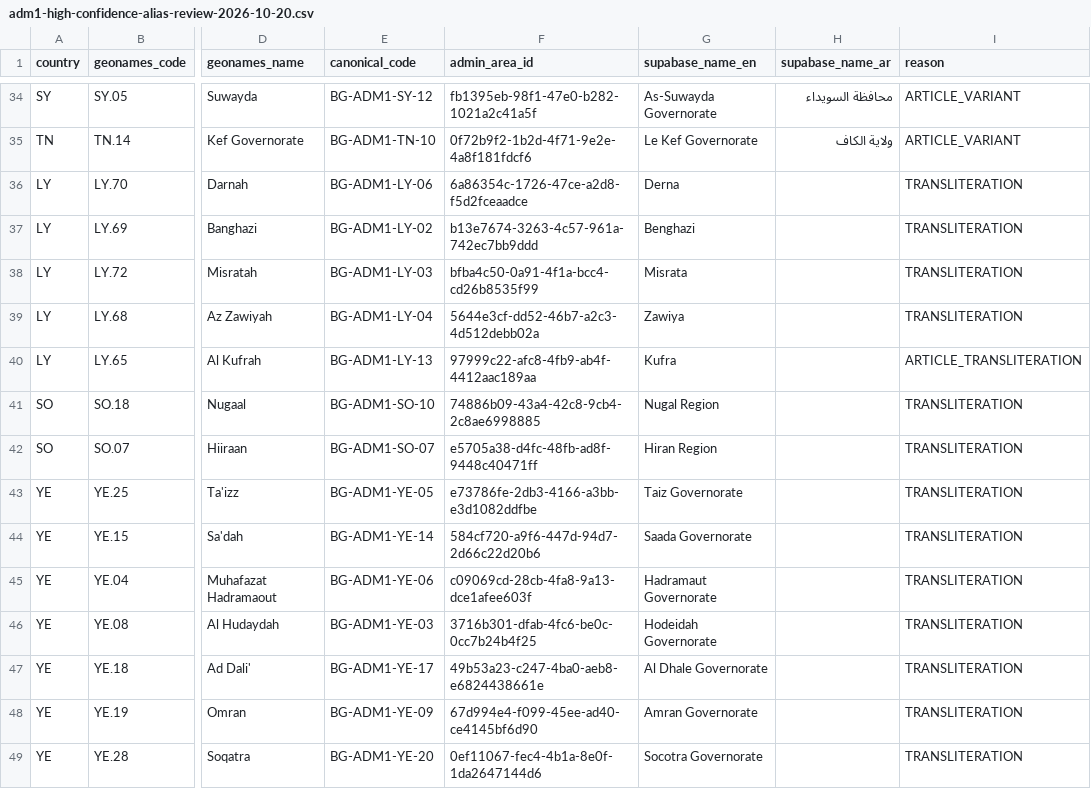
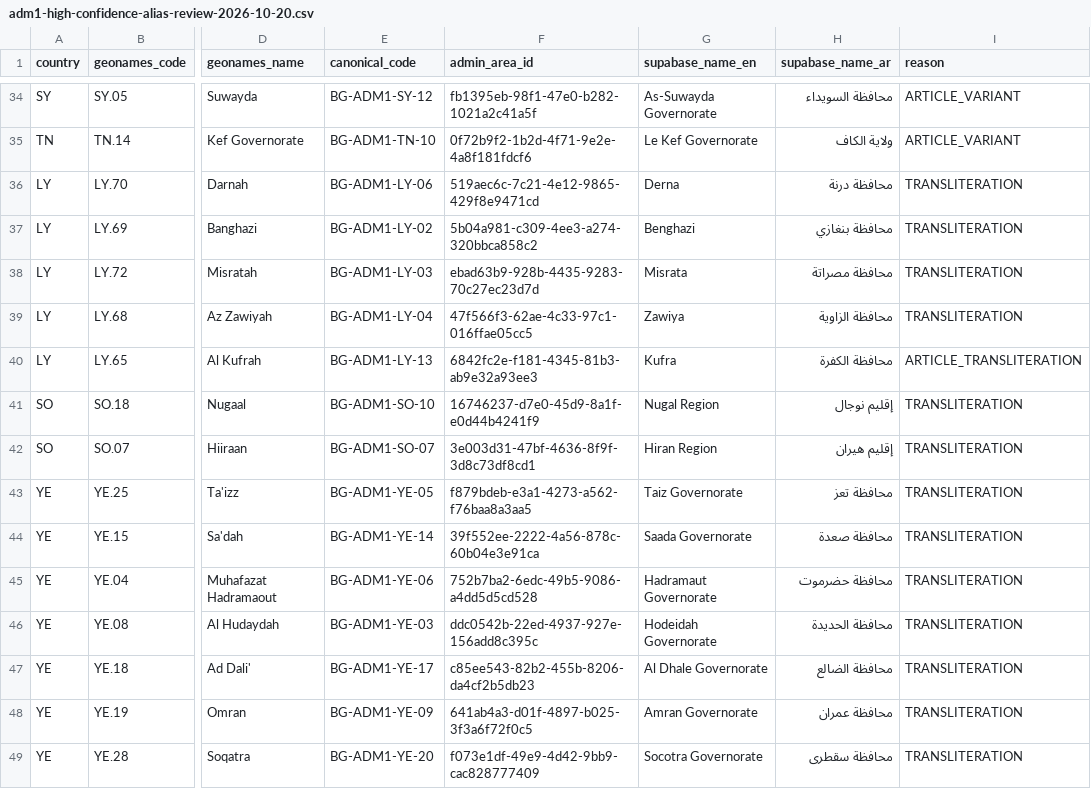
Before and after one commit to alzahrani6020/bonds-global-web, a CSV file: artifacts/geo/adm1-high-confidence-alias-review-2026-10-20.csv, drawn as a sheet; only a part is shown, gaps mark what is left out; the diff names each change by its address in the sheet, - before the commit and + after, or states it on an @@ line.

Commit message:
fix: verify ADM1 alias UUIDs against Supabase

```diff
--- a/artifacts/geo/adm1-high-confidence-alias-review-2026-10-20.csv
+++ b/artifacts/geo/adm1-high-confidence-alias-review-2026-10-20.csv
-F36 (admin_area_id): 6a86354c-1726-47ce-a2d8-f5d2fceaadce
+F36 (admin_area_id): 519aec6c-7c21-4e12-9865-429f8e9471cd
-H36 (supabase_name_ar): (empty)
+H36 (supabase_name_ar): محافظة درنة
-F37 (admin_area_id): b13e7674-3263-4c57-961a-742ec7bb9ddd
+F37 (admin_area_id): 5b04a981-c309-4ee3-a274-320bbca858c2
-H37 (supabase_name_ar): (empty)
+H37 (supabase_name_ar): محافظة بنغازي
-F38 (admin_area_id): bfba4c50-0a91-4f1a-bcc4-cd26b8535f99
+F38 (admin_area_id): ebad63b9-928b-4435-9283-70c27ec23d7d
-H38 (supabase_name_ar): (empty)
+H38 (supabase_name_ar): محافظة مصراتة
-F39 (admin_area_id): 5644e3cf-dd52-46b7-a2c3-4d512debb02a
+F39 (admin_area_id): 47f566f3-62ae-4c33-97c1-016ffae05cc5
-H39 (supabase_name_ar): (empty)
+H39 (supabase_name_ar): محافظة الزاوية
-F40 (admin_area_id): 97999c22-afc8-4fb9-ab4f-4412aac189aa
+F40 (admin_area_id): 6842fc2e-f181-4345-81b3-ab9e32a93ee3
-H40 (supabase_name_ar): (empty)
+H40 (supabase_name_ar): محافظة الكفرة
-F41 (admin_area_id): 74886b09-43a4-42c8-9cb4-2c8ae6998885
+F41 (admin_area_id): 16746237-d7e0-45d9-8a1f-e0d44b4241f9
-H41 (supabase_name_ar): (empty)
+H41 (supabase_name_ar): إقليم نوجال
-F42 (admin_area_id): e5705a38-d4fc-48fb-ad8f-9448c40471ff
+F42 (admin_area_id): 3e003d31-47bf-4636-8f9f-3d8c73df8cd1
-H42 (supabase_name_ar): (empty)
+H42 (supabase_name_ar): إقليم هيران
-F43 (admin_area_id): e73786fe-2db3-4166-a3bb-e3d1082ddfbe
+F43 (admin_area_id): f879bdeb-e3a1-4273-a562-f76baa8a3aa5
-H43 (supabase_name_ar): (empty)
+H43 (supabase_name_ar): محافظة تعز
-F44 (admin_area_id): 584cf720-a9f6-447d-94d7-2d66c22d20b6
+F44 (admin_area_id): 39f552ee-2222-4a56-878c-60b04e3e91ca
-H44 (supabase_name_ar): (empty)
+H44 (supabase_name_ar): محافظة صعدة
-F45 (admin_area_id): c09069cd-28cb-4fa8-9a13-dce1afee603f
+F45 (admin_area_id): 752b7ba2-6edc-49b5-9086-a4dd5d5cd528
-H45 (supabase_name_ar): (empty)
+H45 (supabase_name_ar): محافظة حضرموت
-F46 (admin_area_id): 3716b301-dfab-4fc6-be0c-0cc7b24b4f25
+F46 (admin_area_id): ddc0542b-22ed-4937-927e-156add8c395c
-H46 (supabase_name_ar): (empty)
+H46 (supabase_name_ar): محافظة الحديدة
-F47 (admin_area_id): 49b53a23-c247-4ba0-aeb8-e6824438661e
+F47 (admin_area_id): c85ee543-82b2-455b-8206-da4cf2b5db23
-H47 (supabase_name_ar): (empty)
+H47 (supabase_name_ar): محافظة الضالع
-F48 (admin_area_id): 67d994e4-f099-45ee-ad40-ce4145bf6d90
+F48 (admin_area_id): 641ab4a3-d01f-4897-b025-3f3a6f72f0c5
-H48 (supabase_name_ar): (empty)
+H48 (supabase_name_ar): محافظة عمران
-F49 (admin_area_id): 0ef11067-fec4-4b1a-8e0f-1da2647144d6
+F49 (admin_area_id): f073e1df-49e9-4d42-9bb9-cac828777409
-H49 (supabase_name_ar): (empty)
+H49 (supabase_name_ar): محافظة سقطرى
```
